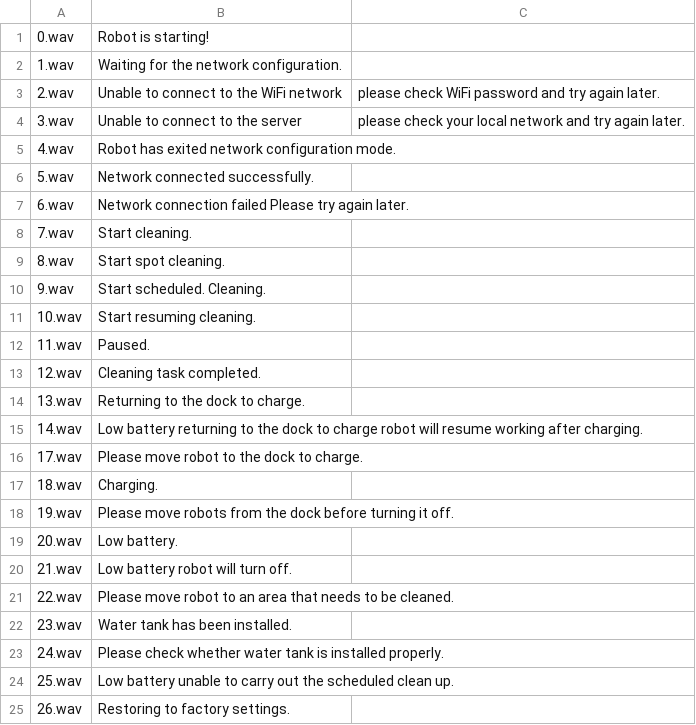
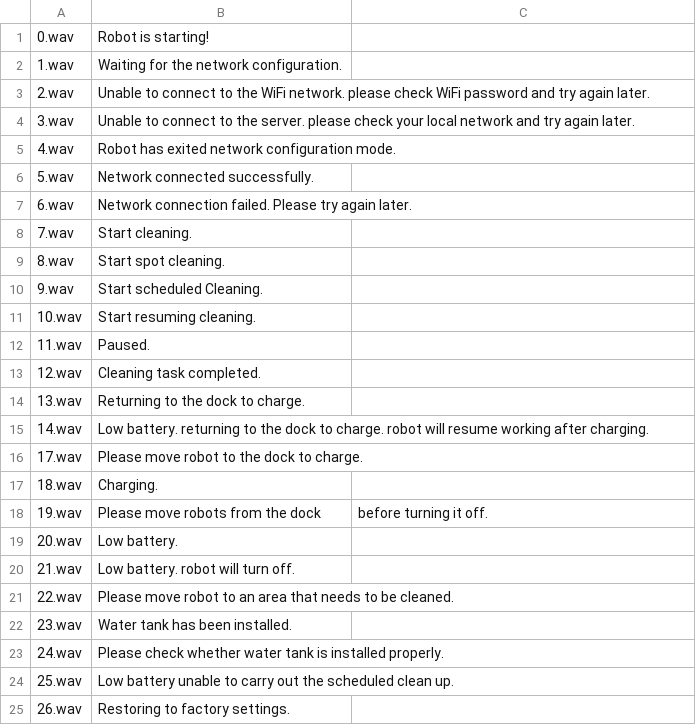
Before and after one commit to sky321/glados-vacuum-voice, a CSV file: audio_default.csv, drawn as a sheet; only a part is shown; the diff covers the shown part only.

```diff
--- a/audio_default.csv
+++ b/audio_default.csv
@@ -2,10 +2,10 @@
 1.wav,Waiting for the network configuration.
-2.wav,Unable to connect to the WiFi network, please check WiFi password and try again later.
-3.wav,Unable to connect to the server, please check your local network and try again later.
+2.wav,Unable to connect to the WiFi network. please check WiFi password and try again later.
+3.wav,Unable to connect to the server. please check your local network and try again later.
 4.wav,Robot has exited network configuration mode.
 5.wav,Network connected successfully.
-6.wav,Network connection failed Please try again later.
+6.wav,Network connection failed. Please try again later.
 7.wav,Start cleaning.
 8.wav,Start spot cleaning.
-9.wav,Start scheduled. Cleaning.
+9.wav,Start scheduled Cleaning.
 10.wav,Start resuming cleaning.
@@ -14,8 +14,8 @@
 13.wav,Returning to the dock to charge.
-14.wav,Low battery returning to the dock to charge robot will resume working after charging.
+14.wav,Low battery. returning to the dock to charge. robot will resume working after charging.
 17.wav,Please move robot to the dock to charge.
 18.wav,Charging.
-19.wav,Please move robots from the dock before turning it off.
+19.wav,Please move robots from the dock, before turning it off.
 20.wav,Low battery.
-21.wav,Low battery robot will turn off.
+21.wav,Low battery. robot will turn off.
 22.wav,Please move robot to an area that needs to be cleaned.
```
Also changed, not shown: 28 edited cells elsewhere in this file, audio_dreame_ogg.csv, audio_dreame_wav.csv.
